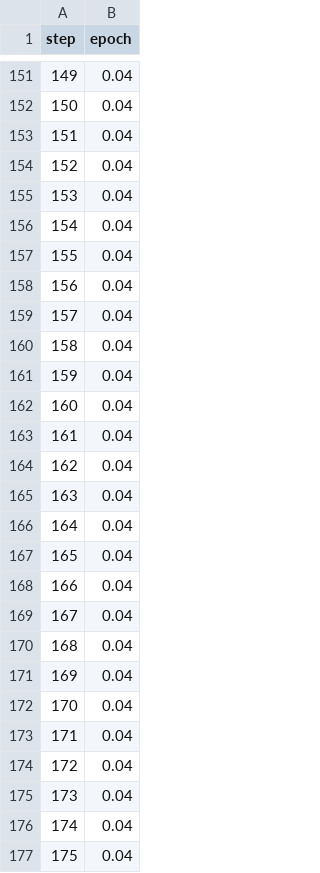
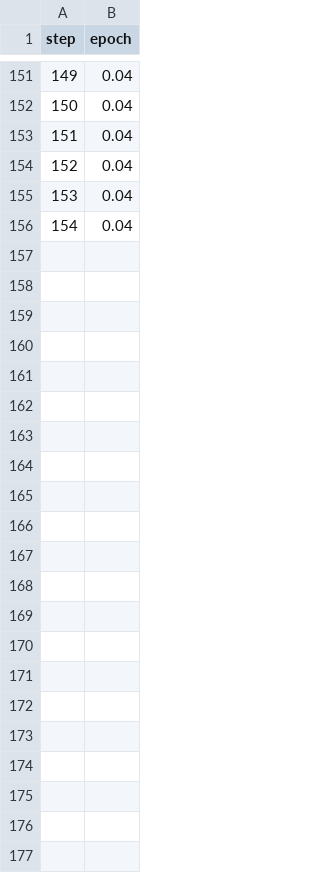
Before and after one commit to BeckResearchLab/nomelt, a TSV file: data/nomelt-model/live/plots/metrics/epoch.tsv, drawn as a sheet; only a part is shown, gaps mark what is left out; the diff names each change by its address in the sheet, - before the commit and + after, or states it on an @@ line.

```diff
--- a/data/nomelt-model/live/plots/metrics/epoch.tsv
+++ b/data/nomelt-model/live/plots/metrics/epoch.tsv
-row 157: 155 | 0.04
-row 158: 156 | 0.04
-row 159: 157 | 0.04
-row 160: 158 | 0.04
-row 161: 159 | 0.04
-row 162: 160 | 0.04
-row 163: 161 | 0.04
-row 164: 162 | 0.04
-row 165: 163 | 0.04
-row 166: 164 | 0.04
-row 167: 165 | 0.04
-row 168: 166 | 0.04
-row 169: 167 | 0.04
-row 170: 168 | 0.04
-row 171: 169 | 0.04
-row 172: 170 | 0.04
-row 173: 171 | 0.04
-row 174: 172 | 0.04
-row 175: 173 | 0.04
-row 176: 174 | 0.04
-row 177: 175 | 0.04
```
Also changed, not shown: data/nomelt-model/live/plots/metrics/eval_loss.tsv, data/nomelt-model/live/plots/metrics/eval_runtime.tsv, 23 other files.
